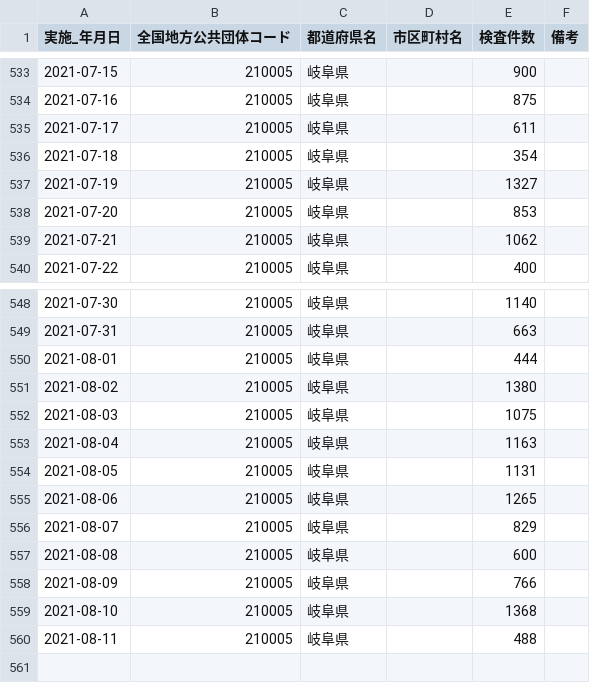
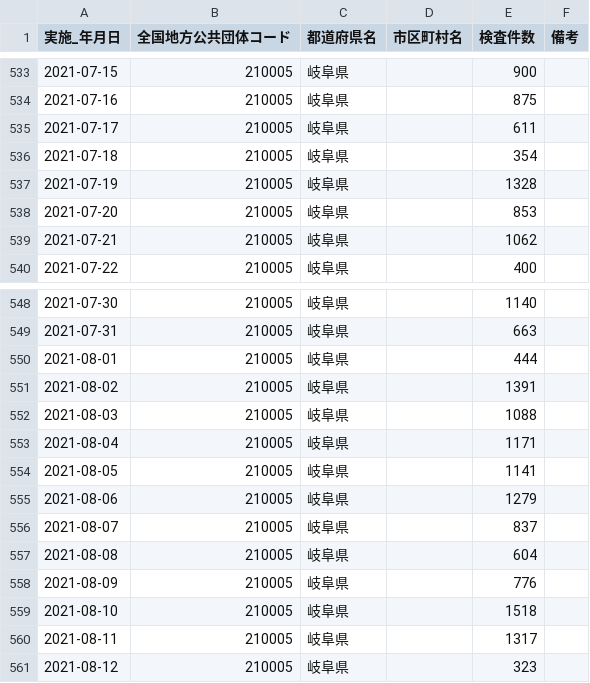
Before and after one commit to code4sabae/opendatagojp, a CSV file: csv/gifu-ken/test-cases.csv, drawn as a sheet; only a part is shown, gaps mark what is left out.

Commit message:
update data

```diff
--- a/csv/gifu-ken/test-cases.csv
+++ b/csv/gifu-ken/test-cases.csv
@@ -536,3 +536,3 @@
 2021-07-18,210005,岐阜県,,354,
-2021-07-19,210005,岐阜県,,1327,
+2021-07-19,210005,岐阜県,,1328,
 2021-07-20,210005,岐阜県,,853,
@@ -550,11 +550,12 @@
 2021-08-01,210005,岐阜県,,444,
-2021-08-02,210005,岐阜県,,1380,
-2021-08-03,210005,岐阜県,,1075,
-2021-08-04,210005,岐阜県,,1163,
-2021-08-05,210005,岐阜県,,1131,
-2021-08-06,210005,岐阜県,,1265,
-2021-08-07,210005,岐阜県,,829,
-2021-08-08,210005,岐阜県,,600,
-2021-08-09,210005,岐阜県,,766,
-2021-08-10,210005,岐阜県,,1368,
-2021-08-11,210005,岐阜県,,488,
+2021-08-02,210005,岐阜県,,1391,
+2021-08-03,210005,岐阜県,,1088,
+2021-08-04,210005,岐阜県,,1171,
+2021-08-05,210005,岐阜県,,1141,
+2021-08-06,210005,岐阜県,,1279,
+2021-08-07,210005,岐阜県,,837,
+2021-08-08,210005,岐阜県,,604,
+2021-08-09,210005,岐阜県,,776,
+2021-08-10,210005,岐阜県,,1518,
+2021-08-11,210005,岐阜県,,1317,
+2021-08-12,210005,岐阜県,,323,
```
Also changed, not shown: 1 other file.
